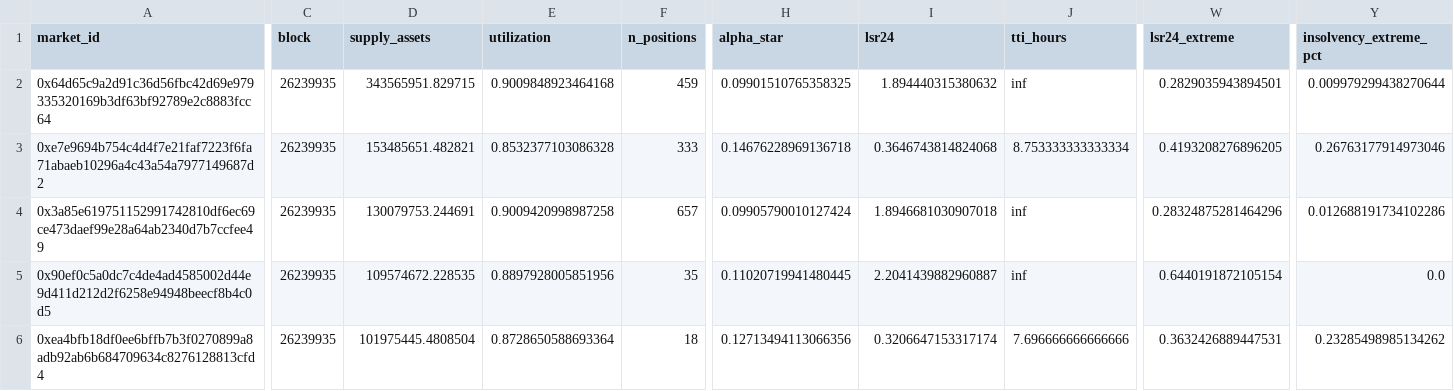
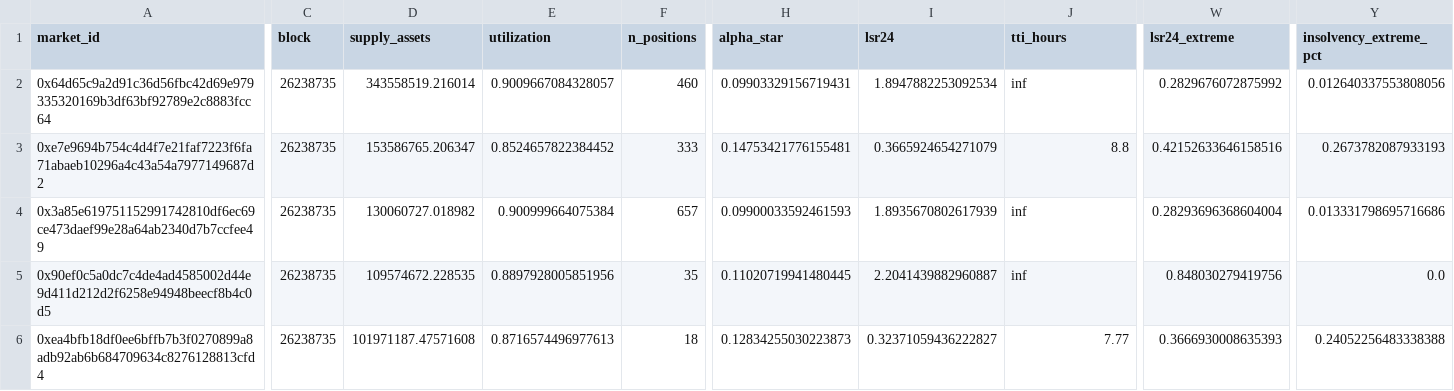
Before and after one commit to paandrighetti/stressMorphoBlue, a CSV file: evaluation/2026-10-21.csv, drawn as a sheet; only a part is shown, gaps mark what is left out; the diff covers the shown part only; the diff names each change by its address in the sheet, - before the commit and + after, or states it on an @@ line.

```diff
--- a/evaluation/2026-10-21.csv
+++ b/evaluation/2026-10-21.csv
-C2:C6 (block): 26239935
+C2:C6 (block): 26238735
-D2 (supply_assets): 343565951.829715
+D2 (supply_assets): 343558519.216014
-E2 (utilization): 0.9009848923464168
+E2 (utilization): 0.9009667084328057
-F2 (n_positions): 459
+F2 (n_positions): 460
-H2 (alpha_star): 0.09901510765358325
+H2 (alpha_star): 0.09903329156719431
-I2 (lsr24): 1.894440315380632
+I2 (lsr24): 1.8947882253092534
-W2 (lsr24_extreme): 0.2829035943894501
+W2 (lsr24_extreme): 0.2829676072875992
-Y2 (insolvency_extreme_pct): 0.009979299438270644
+Y2 (insolvency_extreme_pct): 0.012640337553808056
-D3 (supply_assets): 153485651.482821
+D3 (supply_assets): 153586765.206347
-E3 (utilization): 0.8532377103086328
+E3 (utilization): 0.8524657822384452
-H3 (alpha_star): 0.14676228969136718
+H3 (alpha_star): 0.14753421776155481
-I3 (lsr24): 0.3646743814824068
+I3 (lsr24): 0.3665924654271079
-J3 (tti_hours): 8.753333333333334
+J3 (tti_hours): 8.8
-W3 (lsr24_extreme): 0.4193208276896205
+W3 (lsr24_extreme): 0.42152633646158516
-Y3 (insolvency_extreme_pct): 0.26763177914973046
+Y3 (insolvency_extreme_pct): 0.2673782087933193
-D4 (supply_assets): 130079753.244691
+D4 (supply_assets): 130060727.018982
-E4 (utilization): 0.9009420998987258
+E4 (utilization): 0.900999664075384
-H4 (alpha_star): 0.09905790010127424
+H4 (alpha_star): 0.09900033592461593
-I4 (lsr24): 1.8946681030907018
+I4 (lsr24): 1.8935670802617939
-W4 (lsr24_extreme): 0.28324875281464296
+W4 (lsr24_extreme): 0.28293696368604004
-Y4 (insolvency_extreme_pct): 0.012688191734102286
+Y4 (insolvency_extreme_pct): 0.013331798695716686
-W5 (lsr24_extreme): 0.6440191872105154
+W5 (lsr24_extreme): 0.848030279419756
-D6 (supply_assets): 101975445.4808504
+D6 (supply_assets): 101971187.47571608
-E6 (utilization): 0.8728650588693364
+E6 (utilization): 0.8716574496977613
-H6 (alpha_star): 0.12713494113066356
+H6 (alpha_star): 0.12834255030223873
-I6 (lsr24): 0.3206647153317174
+I6 (lsr24): 0.32371059436222827
-J6 (tti_hours): 7.696666666666666
+J6 (tti_hours): 7.77
-W6 (lsr24_extreme): 0.3632426889447531
+W6 (lsr24_extreme): 0.3666930008635393
-Y6 (insolvency_extreme_pct): 0.23285498985134262
+Y6 (insolvency_extreme_pct): 0.24052256483338388
```
Also changed, not shown: 95 edited cells elsewhere in this file, actions/2026-10-21.csv, allocations/2026-10-21.csv, 2 other files.
